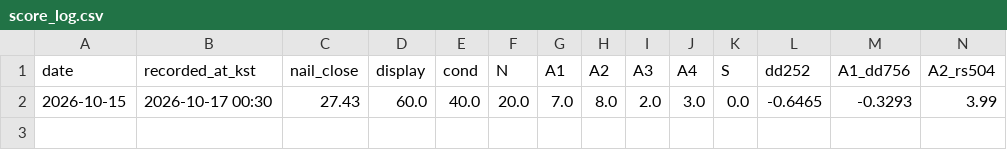
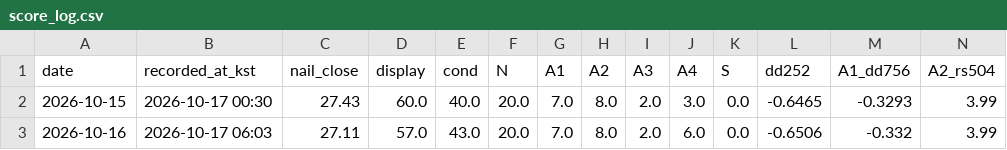
Before and after one commit to SANGMOLEE/soxl-data, a CSV file: nail/output/score_log.csv, drawn as a sheet; only a part is shown; rows hold the shown columns only; the diff names each change by its address in the sheet, - before the commit and + after, or states it on an @@ line.

Commit message:
nail-data: 2026-10-16 표시점수 57.0

```diff
--- a/nail/output/score_log.csv
+++ b/nail/output/score_log.csv
+row 3: 2026-10-16 | 2026-10-17 06:03 | 27.11 | 57.0 | 43.0 | 20.0 | 7.0 | 8.0 | 2.0 | 6.0 | 0.0 | -0.6506 | -0.332 | 3.99
```
Also changed, not shown: nail/data/prices/DHI.csv, nail/data/prices/IWM.csv, 25 other files.
